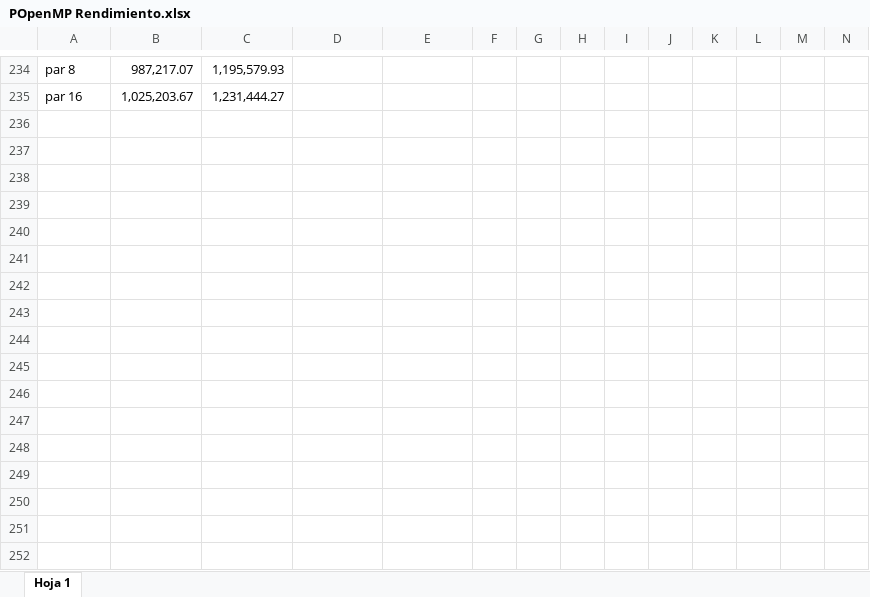
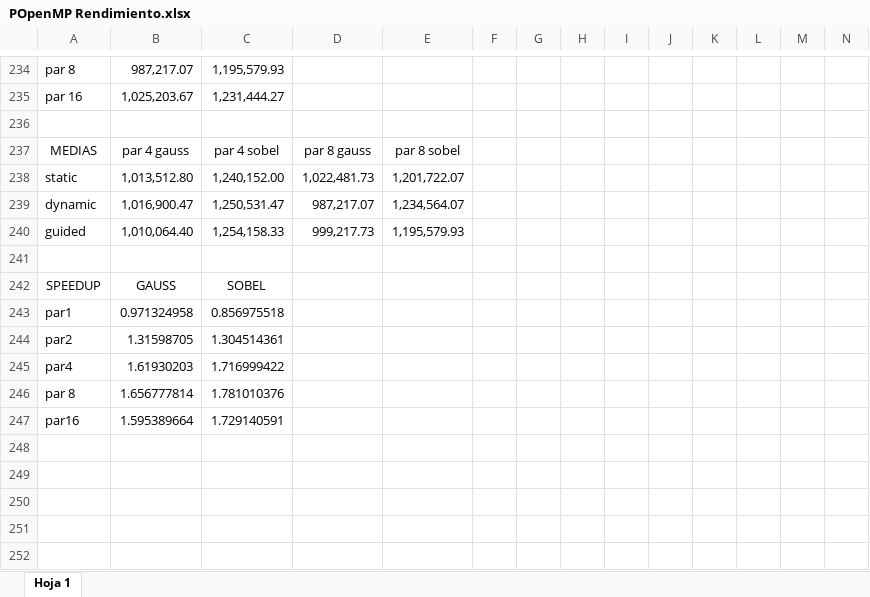
Before and after one commit to xVenve/crispy-invention-public, an Excel workbook: POpenMP Rendimiento.xlsx, sheet Hoja 1, drawn as a sheet; only a part is shown, gaps mark what is left out; values as stored, in another font and other column widths than the file's, no borders; charts and pictures and table styles not drawn; removed rows and columns are numbered as before the commit, all else as after; rows hold the shown columns only; the diff names each change by its address in the sheet, - before the commit and + after, or states it on an @@ line.

Commit message:
AC POpenMP 3.1.1
Listo para entregar todo está en la carpeta "Entregar", además del doc por si hay que realizar alguna modificación de última hora.


Former-commit-id: b3d3103c2f7e8df88b35fe935e83f9d9877bb2e2

```diff
--- a/POpenMP Rendimiento.xlsx (sheet Hoja 1)
+++ b/POpenMP Rendimiento.xlsx (sheet Hoja 1)
+row 237: MEDIAS | par 4 gauss | par 4 sobel | par 8 gauss | par 8 sobel
+row 238: static | 1,013,512.80 | 1,240,152.00 | 1,022,481.73 | 1,201,722.07
+row 239: dynamic | 1,016,900.47 | 1,250,531.47 | 987,217.07 | 1,234,564.07
+row 240: guided | 1,010,064.40 | 1,254,158.33 | 999,217.73 | 1,195,579.93
-row 242: (empty)
+row 242: SPEEDUP | GAUSS | SOBEL
-row 243: (empty)
+row 243: par1 | 0.971324958 | 0.856975518
-row 244: (empty)
+row 244: par2 | 1.31598705 | 1.304514361
-row 245: (empty)
+row 245: par4 | 1.61930203 | 1.716999422
-row 246: (empty)
+row 246: par 8 | 1.656777814 | 1.781010376
-row 247: (empty)
+row 247: par16 | 1.595389664 | 1.729140591
-row 244: (empty)
-row 245: (empty)
-row 246: (empty)
-row 247: (empty)
```
Also changed, not shown: charts or pictures, 6 other files.
